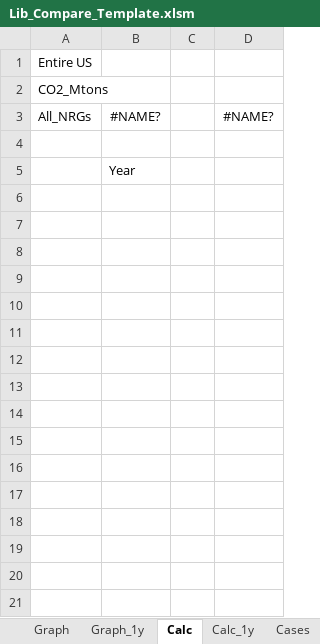
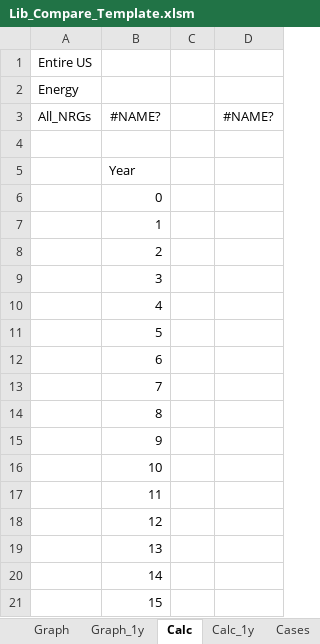
Before and after one commit to renaldinE/Optimize, an Excel workbook: Template/Lib_Compare_Template.xlsm, sheet Calc, drawn as a sheet; only a part is shown; values as stored, in another font and other column widths than the file's, no borders; the diff covers the shown part only; the diff names each change by its address in the sheet, - before the commit and + after, or states it on an @@ line.

```diff
--- a/Template/Lib_Compare_Template.xlsm (sheet Calc)
+++ b/Template/Lib_Compare_Template.xlsm (sheet Calc)
-A2: CO2_Mtons
+A2: Energy
+row 6:  | 0
+row 7:  | 1
+row 8:  | 2
+row 9:  | 3
+row 10:  | 4
+row 11:  | 5
+row 12:  | 6
+row 13:  | 7
+row 14:  | 8
+row 15:  | 9
+row 16:  | 10
+row 17:  | 11
+row 18:  | 12
+row 19:  | 13
+row 20:  | 14
+row 21:  | 15
```
Also changed, not shown: 12 added rows elsewhere in this sheet, sheet Graph, charts or pictures, Macro/Compare_Gen.xlsm, Macro/Lib_Gen.xlsm, 28 other files.
